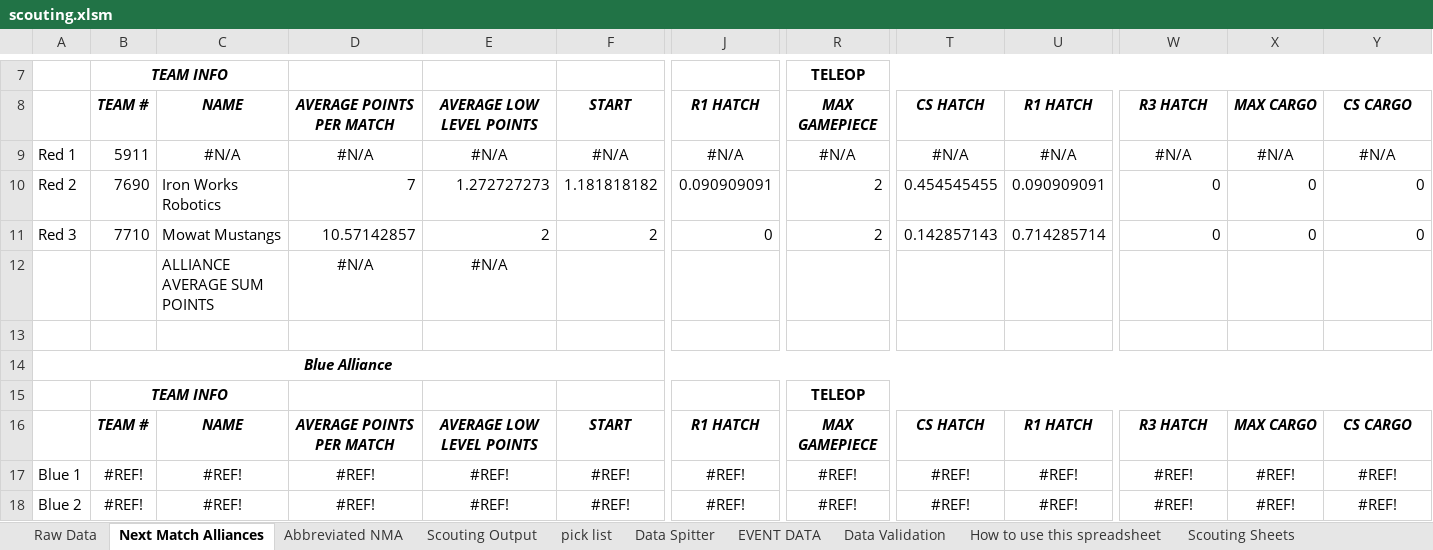
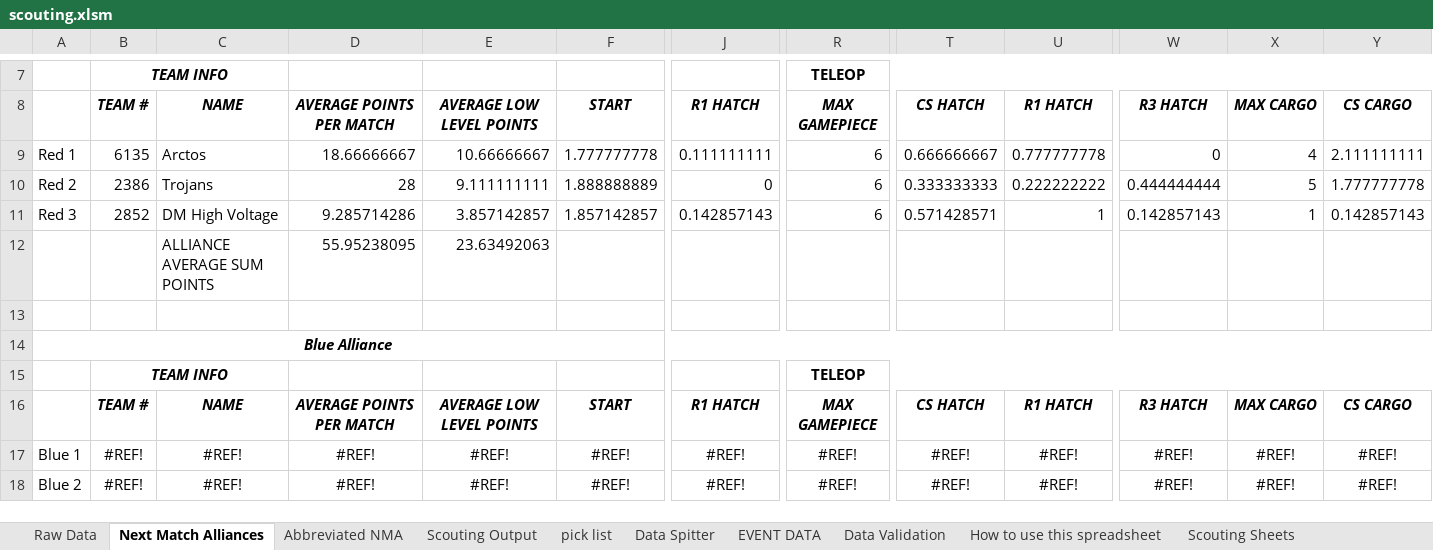
Before and after one commit to Moeez-Muhammad/scouting-suggestions, an Excel workbook: scouting.xlsm, sheet Next Match Alliances, drawn as a sheet; only a part is shown, gaps mark what is left out; values as stored, in another font and other column widths than the file's, no borders; conditional formats not drawn; removed rows and columns are numbered as before the commit, all else as after; rows hold the shown columns only; the diff covers the shown part only; the diff names each change by its address in the sheet, - before the commit and + after, or states it on an @@ line.

```diff
--- a/scouting.xlsm (sheet Next Match Alliances)
+++ b/scouting.xlsm (sheet Next Match Alliances)
-row 9: Red 1 | 5911 | #N/A | #N/A | #N/A | #N/A | #N/A | #N/A | #N/A | #N/A | #N/A | #N/A | #N/A
+row 9: Red 1 | 6135 | Arctos | 18.66666667 | 10.66666667 | 1.777777778 | 0.111111111 | 6 | 0.666666667 | 0.777777778 | 0 | 4 | 2.111111111
-B10: 7690
+B10: 2386
-C10: Iron Works Robotics
+C10: Trojans
-D10: 7
+D10: 28
-E10: 1.272727273
+E10: 9.111111111
-F10: 1.181818182
+F10: 1.888888889
-J10: 0.090909091
+J10: 0
-R10:R11: 2
+R10:R11: 6
-T10: 0.454545455
+T10: 0.333333333
-U10: 0.090909091
+U10: 0.222222222
-W10: 0
+W10: 0.444444444
-X10: 0
+X10: 5
-Y10: 0
+Y10: 1.777777778
-B11: 7710
+B11: 2852
-C11: Mowat Mustangs
+C11: DM High Voltage
-D11: 10.57142857
+D11: 9.285714286
-E11: 2
+E11: 3.857142857
-F11: 2
+F11: 1.857142857
-J11: 0
+J11: 0.142857143
-T11: 0.142857143
+T11: 0.571428571
-U11: 0.714285714
+U11: 1
-W11: 0
+W11: 0.142857143
-X11: 0
+X11: 1
-Y11: 0
+Y11: 0.142857143
-row 12:  |  | ALLIANCE AVERAGE SUM POINTS | #N/A | #N/A
+row 12:  |  | ALLIANCE AVERAGE SUM POINTS | 55.95238095 | 23.63492063
```
Also changed, not shown: 18 edited cells elsewhere in this sheet, sheet EVENT DATA, sheet Abbreviated NMA, formulas that keep their value.
